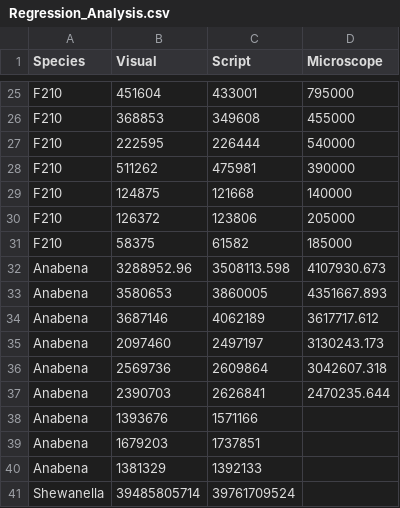
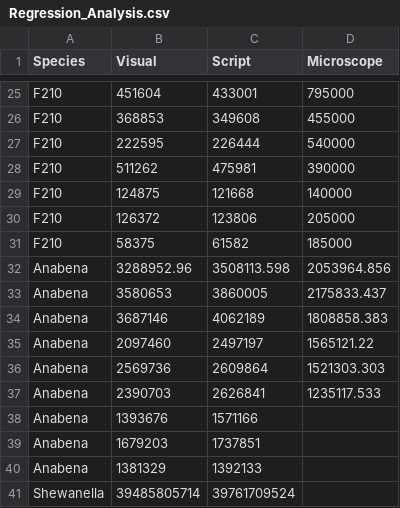
Before and after one commit to HABF-SDI-NCCOS-NOAA/cellcount, a CSV file: data/Regression_Analysis.csv, drawn as a sheet; only a part is shown, gaps mark what is left out.

```diff
--- a/data/Regression_Analysis.csv
+++ b/data/Regression_Analysis.csv
@@ -31,8 +31,8 @@ F210,126372,123806,205000
 F210,58375,61582,185000
-Anabena,3288952.96,3508113.598,4107930.673
-Anabena,3580653,3860005,4351667.893
-Anabena,3687146,4062189,3617717.612
-Anabena,2097460,2497197,3130243.173
-Anabena,2569736,2609864,3042607.318
-Anabena,2390703,2626841,2470235.644
+Anabena,3288952.96,3508113.598,2053964.856
+Anabena,3580653,3860005,2175833.437
+Anabena,3687146,4062189,1808858.383
+Anabena,2097460,2497197,1565121.22
+Anabena,2569736,2609864,1521303.303
+Anabena,2390703,2626841,1235117.533
 Anabena,1393676,1571166,
```
Also changed, not shown: 1 other file.
